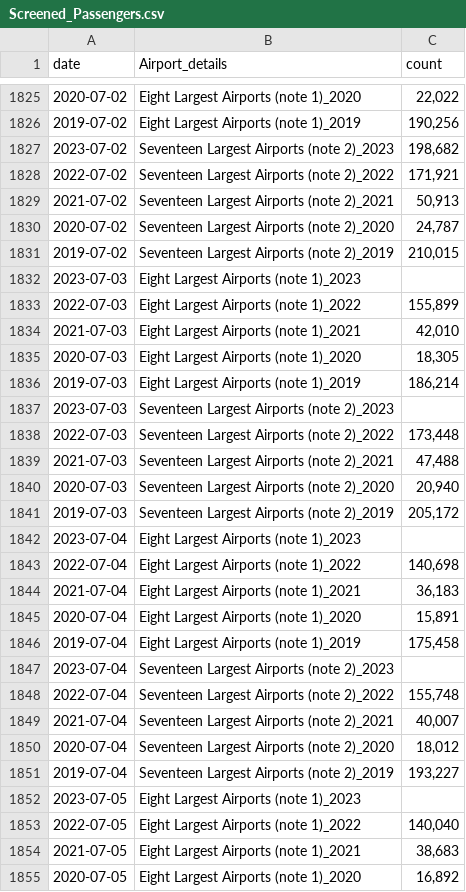
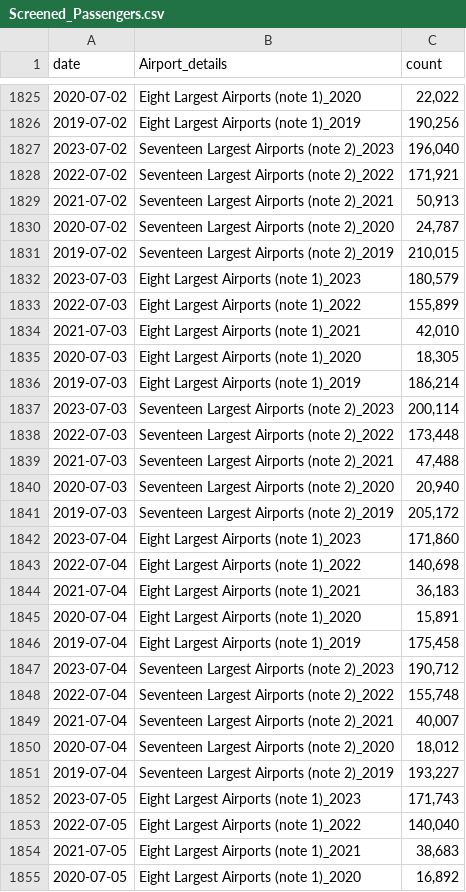
Before and after one commit to shamanthc/bdl-lde-public, a CSV file: Data/Screened_Passengers.csv, drawn as a sheet; only a part is shown, gaps mark what is left out; the diff covers the shown part only.

```diff
--- a/Data/Screened_Passengers.csv
+++ b/Data/Screened_Passengers.csv
@@ -1826,3 +1826,3 @@
 2019-07-02,"Eight Largest Airports (note 1)_2019","190,256"
-2023-07-02,"Seventeen Largest Airports (note 2)_2023","198,682"
+2023-07-02,"Seventeen Largest Airports (note 2)_2023","196,040"
 2022-07-02,"Seventeen Largest Airports (note 2)_2022","171,921"
@@ -1831,3 +1831,3 @@
 2019-07-02,"Seventeen Largest Airports (note 2)_2019","210,015"
-2023-07-03,"Eight Largest Airports (note 1)_2023",""
+2023-07-03,"Eight Largest Airports (note 1)_2023","180,579"
 2022-07-03,"Eight Largest Airports (note 1)_2022","155,899"
@@ -1836,3 +1836,3 @@
 2019-07-03,"Eight Largest Airports (note 1)_2019","186,214"
-2023-07-03,"Seventeen Largest Airports (note 2)_2023",""
+2023-07-03,"Seventeen Largest Airports (note 2)_2023","200,114"
 2022-07-03,"Seventeen Largest Airports (note 2)_2022","173,448"
@@ -1841,3 +1841,3 @@
 2019-07-03,"Seventeen Largest Airports (note 2)_2019","205,172"
-2023-07-04,"Eight Largest Airports (note 1)_2023",""
+2023-07-04,"Eight Largest Airports (note 1)_2023","171,860"
 2022-07-04,"Eight Largest Airports (note 1)_2022","140,698"
@@ -1846,3 +1846,3 @@
 2019-07-04,"Eight Largest Airports (note 1)_2019","175,458"
-2023-07-04,"Seventeen Largest Airports (note 2)_2023",""
+2023-07-04,"Seventeen Largest Airports (note 2)_2023","190,712"
 2022-07-04,"Seventeen Largest Airports (note 2)_2022","155,748"
@@ -1851,3 +1851,3 @@
 2019-07-04,"Seventeen Largest Airports (note 2)_2019","193,227"
-2023-07-05,"Eight Largest Airports (note 1)_2023",""
+2023-07-05,"Eight Largest Airports (note 1)_2023","171,743"
 2022-07-05,"Eight Largest Airports (note 1)_2022","140,040"
```
Also changed, not shown: 33 edited cells elsewhere in this file.
